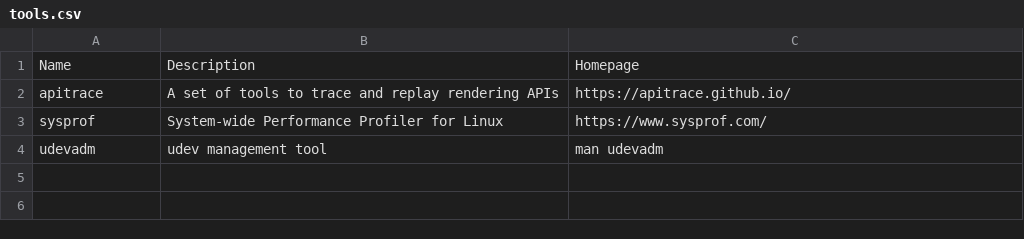
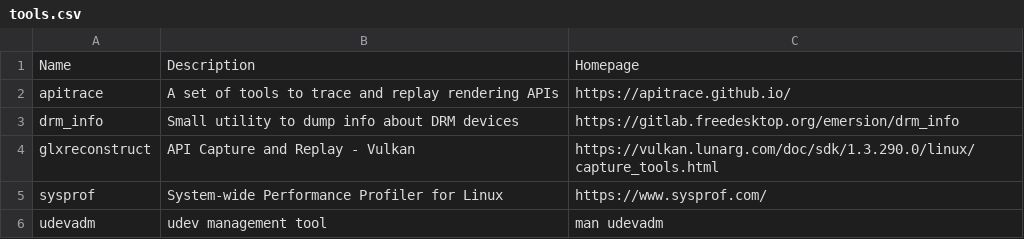
Before and after one commit to lucmann/LearnDRM, a CSV file: tools.csv, drawn as a sheet; the diff names each change by its address in the sheet, - before the commit and + after, or states it on an @@ line.

Commit message:
update tools
Signed-off-by: Luc Ma <luc@sietium.com>

```diff
--- a/tools.csv
+++ b/tools.csv
+row 3: drm_info | Small utility to dump info about DRM devices | https://gitlab.freedesktop.org/emersion/drm_info
+row 4: glxreconstruct | API Capture and Replay - Vulkan | https://vulkan.lunarg.com/doc/sdk/1.3.290.0/linux/capture_tools.html
```
